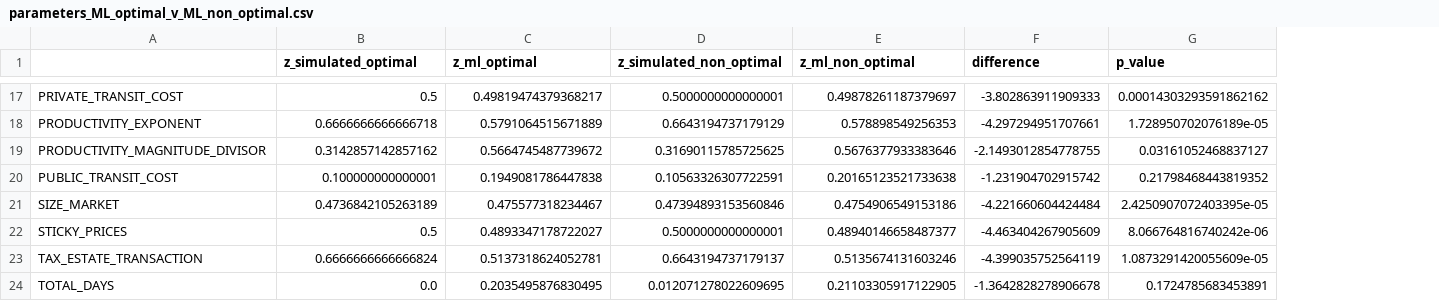
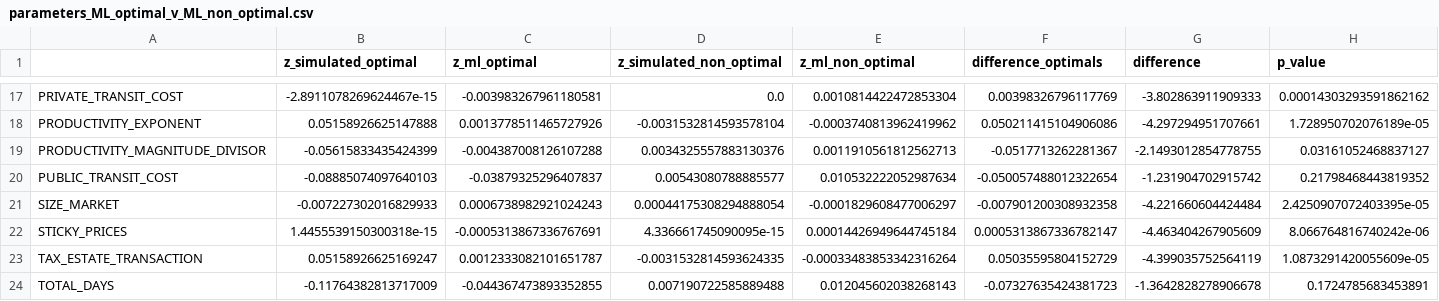
Before and after one commit to BAFurtado/MLsimulatesABMtowardsPolicy_outdated, a CSV file: pre_processed_data/parameters_ML_optimal_v_ML_non_optimal.csv, drawn as a sheet; only a part is shown, gaps mark what is left out; the diff covers the shown part only; the diff names each change by its address in the sheet, - before the commit and + after, or states it on an @@ line.

```diff
--- a/pre_processed_data/parameters_ML_optimal_v_ML_non_optimal.csv
+++ b/pre_processed_data/parameters_ML_optimal_v_ML_non_optimal.csv
+column F (difference_optimals), rows 17-24: 0.00398326796117769 | 0.050211415104906086 | -0.0517713262281367 | -0.050057488012322654 | -0.007901200308932358 | 0.0005313867336782147 | 0.05035595804152729 | -0.07327635424381723
-B17 (z_simulated_optimal): 0.5
+B17 (z_simulated_optimal): -2.8911078269624467e-15
-C17 (z_ml_optimal): 0.49819474379368217
+C17 (z_ml_optimal): -0.003983267961180581
-D17 (z_simulated_non_optimal): 0.5000000000000001
+D17 (z_simulated_non_optimal): 0.0
-E17 (z_ml_non_optimal): 0.49878261187379697
+E17 (z_ml_non_optimal): 0.0010814422472853304
-B18 (z_simulated_optimal): 0.6666666666666718
+B18 (z_simulated_optimal): 0.05158926625147888
-C18 (z_ml_optimal): 0.5791064515671889
+C18 (z_ml_optimal): 0.0013778511465727926
-D18 (z_simulated_non_optimal): 0.6643194737179129
+D18 (z_simulated_non_optimal): -0.0031532814593578104
-E18 (z_ml_non_optimal): 0.578898549256353
+E18 (z_ml_non_optimal): -0.0003740813962419962
-B19 (z_simulated_optimal): 0.3142857142857162
+B19 (z_simulated_optimal): -0.05615833435424399
-C19 (z_ml_optimal): 0.5664745487739672
+C19 (z_ml_optimal): -0.004387008126107288
-D19 (z_simulated_non_optimal): 0.31690115785725625
+D19 (z_simulated_non_optimal): 0.0034325557883130376
-E19 (z_ml_non_optimal): 0.5676377933383646
+E19 (z_ml_non_optimal): 0.0011910561812562713
-B20 (z_simulated_optimal): 0.100000000000001
+B20 (z_simulated_optimal): -0.08885074097640103
-C20 (z_ml_optimal): 0.1949081786447838
+C20 (z_ml_optimal): -0.03879325296407837
-D20 (z_simulated_non_optimal): 0.10563326307722591
+D20 (z_simulated_non_optimal): 0.00543080788885577
-E20 (z_ml_non_optimal): 0.20165123521733638
+E20 (z_ml_non_optimal): 0.010532222052987634
-B21 (z_simulated_optimal): 0.4736842105263189
+B21 (z_simulated_optimal): -0.007227302016829933
-C21 (z_ml_optimal): 0.475577318234467
+C21 (z_ml_optimal): 0.0006738982921024243
-D21 (z_simulated_non_optimal): 0.47394893153560846
+D21 (z_simulated_non_optimal): 0.00044175308294888054
-E21 (z_ml_non_optimal): 0.4754906549153186
+E21 (z_ml_non_optimal): -0.0001829608477006297
-B22 (z_simulated_optimal): 0.5
+B22 (z_simulated_optimal): 1.4455539150300318e-15
-C22 (z_ml_optimal): 0.4893347178722027
+C22 (z_ml_optimal): -0.0005313867336767691
-D22 (z_simulated_non_optimal): 0.5000000000000001
+D22 (z_simulated_non_optimal): 4.336661745090095e-15
-E22 (z_ml_non_optimal): 0.48940146658487377
+E22 (z_ml_non_optimal): 0.00014426949644745184
-B23 (z_simulated_optimal): 0.6666666666666824
+B23 (z_simulated_optimal): 0.05158926625169247
-C23 (z_ml_optimal): 0.5137318624052781
+C23 (z_ml_optimal): 0.0012333082101651787
-D23 (z_simulated_non_optimal): 0.6643194737179137
+D23 (z_simulated_non_optimal): -0.0031532814593624335
-E23 (z_ml_non_optimal): 0.5135674131603246
+E23 (z_ml_non_optimal): -0.00033483853342316264
-B24 (z_simulated_optimal): 0.0
+B24 (z_simulated_optimal): -0.11764382813717009
-C24 (z_ml_optimal): 0.2035495876830495
+C24 (z_ml_optimal): -0.044367473893352855
-D24 (z_simulated_non_optimal): 0.012071278022609695
+D24 (z_simulated_non_optimal): 0.007190722585889488
-E24 (z_ml_non_optimal): 0.21103305917122905
+E24 (z_ml_non_optimal): 0.012045602038268143
```
Also changed, not shown: 60 edited cells elsewhere in this file, pre_processed_data/parameters_ML_optimal_v_ML.csv, pre_processed_data/parameters_SIM_non_optimal_v_ML_non_optimal.csv, 22 other files.
